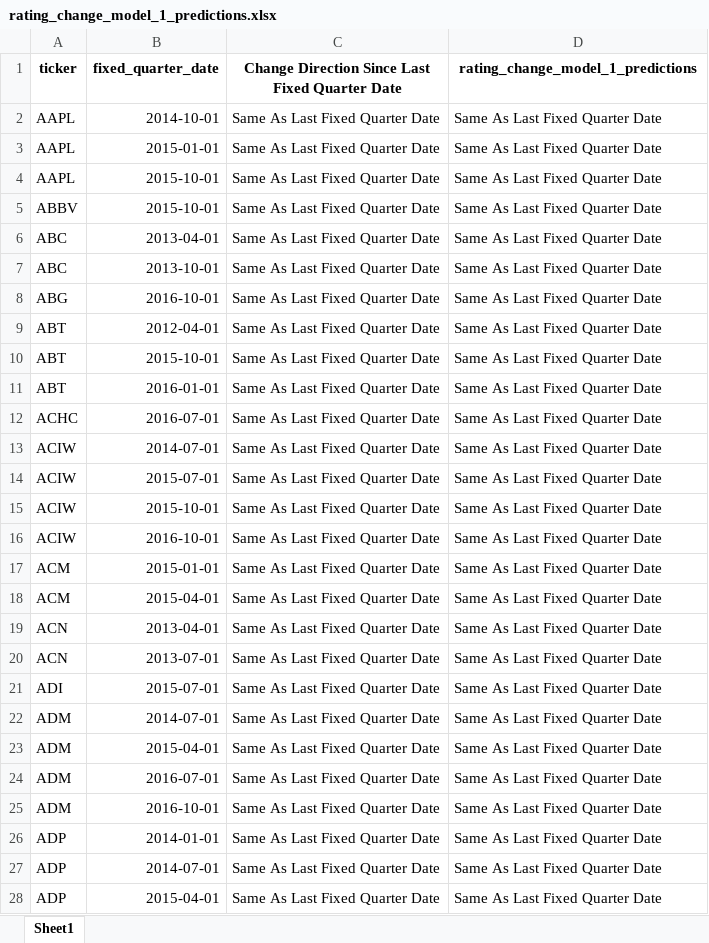
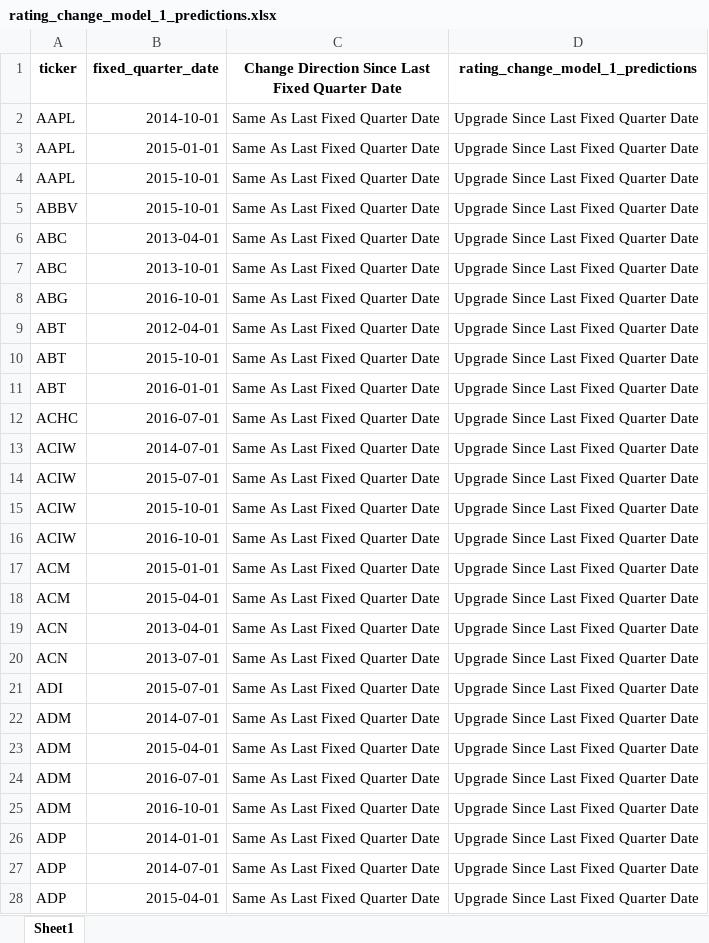
Before and after one commit to current12/Stat-222-Project, an Excel workbook: Data/Predictions/Logistic Regression/rating_change_model_1/rating_change_model_1_predictions.xlsx, sheet Sheet1, drawn as a sheet; only a part is shown; values as stored, in another font and other column widths than the file's, no borders; the diff covers the shown part only; the diff names each change by its address in the sheet, - before the commit and + after, or states it on an @@ line.

Commit message:
finalize logit functions and experiment with smote and balanced class - no effect for simplest model

```diff
--- a/Data/Predictions/Logistic Regression/rating_change_model_1/rating_change_model_1_predictions.xlsx (sheet Sheet1)
+++ b/Data/Predictions/Logistic Regression/rating_change_model_1/rating_change_model_1_predictions.xlsx (sheet Sheet1)
-D2:D28: Same As Last Fixed Quarter Date
+D2:D28: Upgrade Since Last Fixed Quarter Date
```
Also changed, not shown: 1065 edited cells elsewhere in this sheet, 11 other files.
